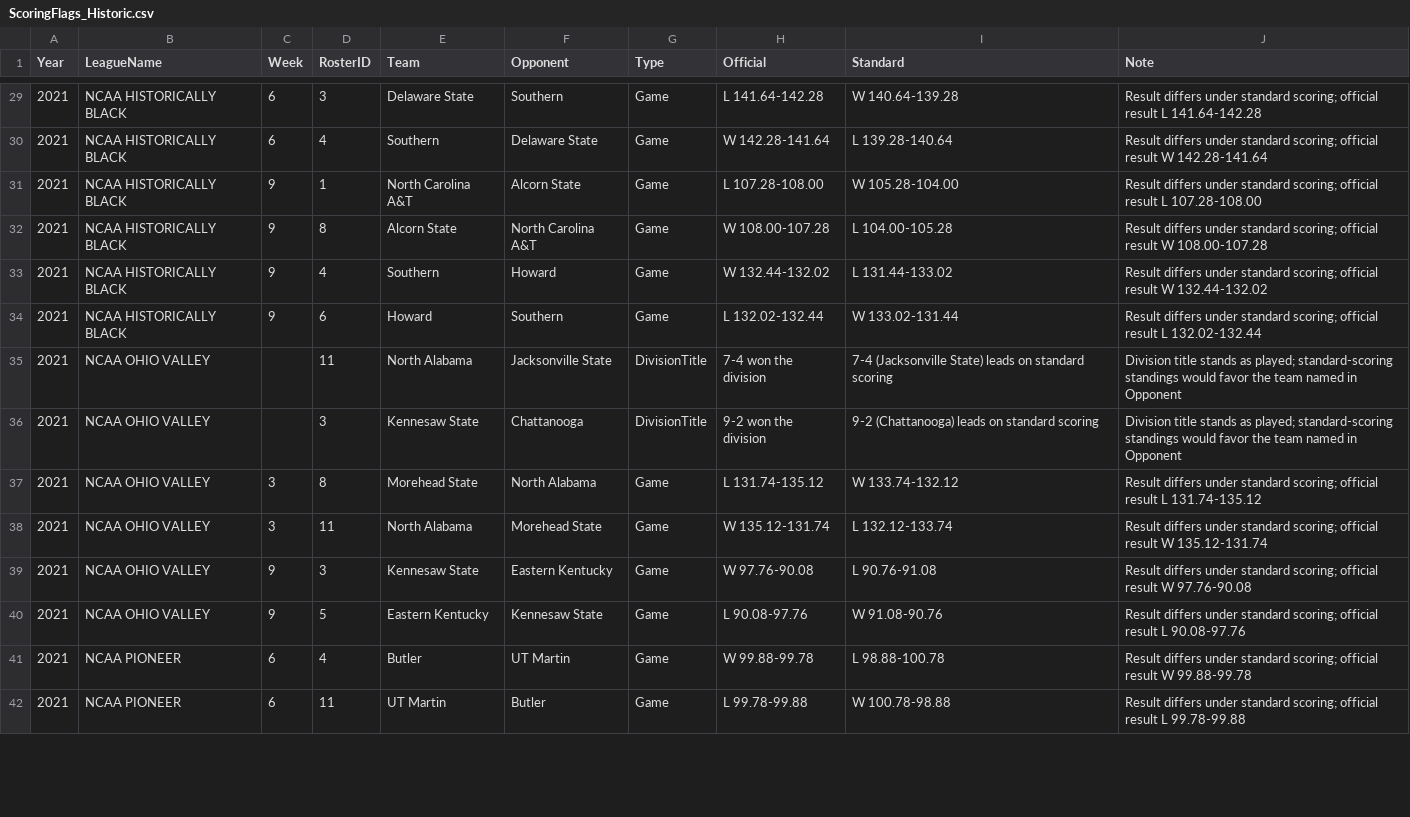
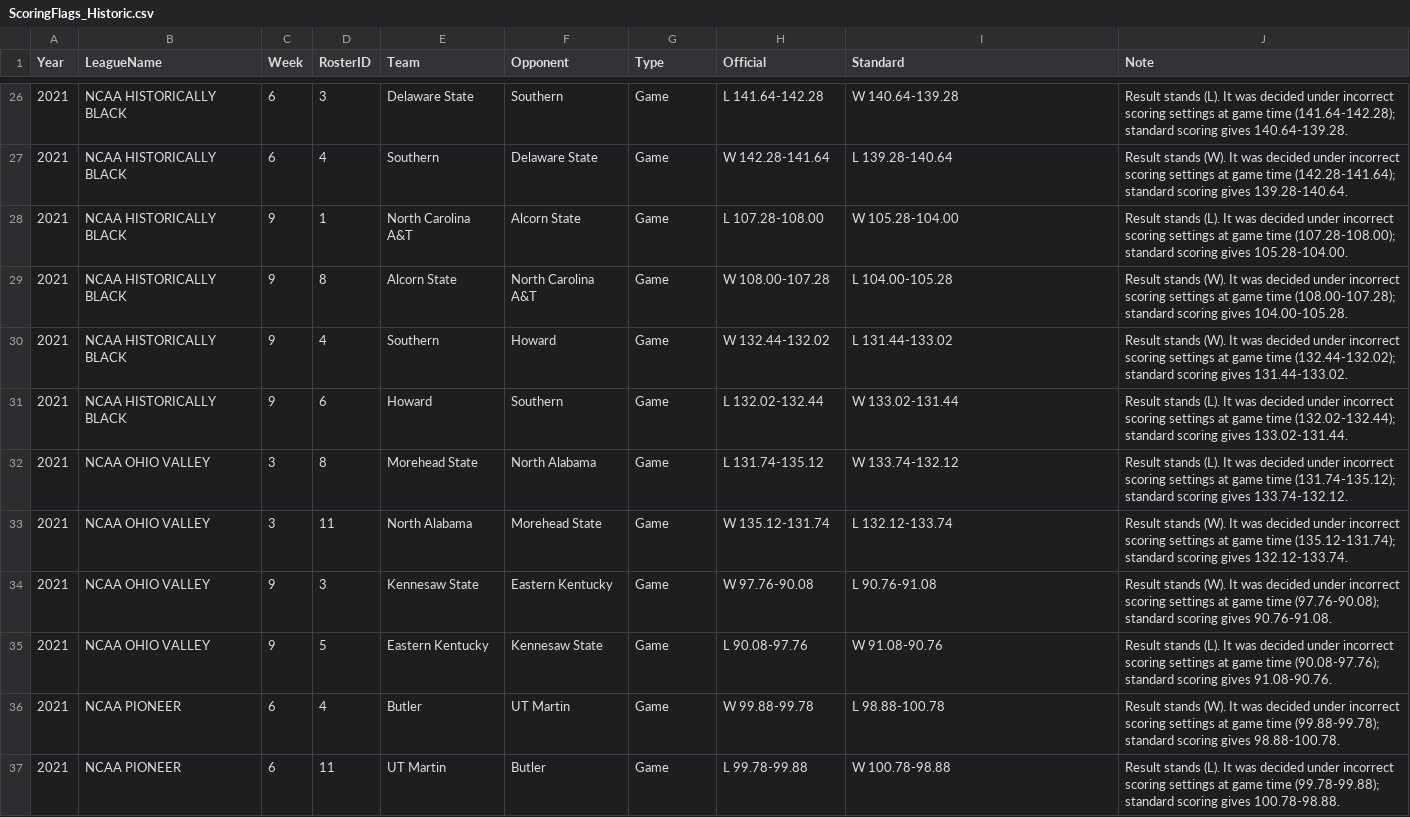
Before and after one commit to wrightc214/NCAA180-Sleeper, a CSV file: data/ScoringFlags_Historic.csv, drawn as a sheet; only a part is shown, gaps mark what is left out; the diff covers the shown part only.

```diff
--- a/data/ScoringFlags_Historic.csv
+++ b/data/ScoringFlags_Historic.csv
@@ -29,14 +26,12 @@ Year,LeagueName,Week,RosterID,Team,Opponent,Type,Official,Standard,Note
-2021,NCAA HISTORICALLY BLACK,6,3,Delaware State,Southern,Game,L 141.64-142.28,W 140.64-139.28,Result differs under standard scoring; official result L 141.64-142.28
-2021,NCAA HISTORICALLY BLACK,6,4,Southern,Delaware State,Game,W 142.28-141.64,L 139.28-140.64,Result differs under standard scoring; official result W 142.28-141.64
-2021,NCAA HISTORICALLY BLACK,9,1,North Carolina A&T,Alcorn State,Game,L 107.28-108.00,W 105.28-104.00,Result differs under standard scoring; official result L 107.28-108.00
-2021,NCAA HISTORICALLY BLACK,9,8,Alcorn State,North Carolina A&T,Game,W 108.00-107.28,L 104.00-105.28,Result differs under standard scoring; official result W 108.00-107.28
-2021,NCAA HISTORICALLY BLACK,9,4,Southern,Howard,Game,W 132.44-132.02,L 131.44-133.02,Result differs under standard scoring; official result W 132.44-132.02
-2021,NCAA HISTORICALLY BLACK,9,6,Howard,Southern,Game,L 132.02-132.44,W 133.02-131.44,Result differs under standard scoring; official result L 132.02-132.44
-2021,NCAA OHIO VALLEY,,11,North Alabama,Jacksonville State,DivisionTitle,7-4 won the division,7-4 (Jacksonville State) leads on standard scoring,Division title stands as played; standard-scoring standings would favor the team named in Opponent
-2021,NCAA OHIO VALLEY,,3,Kennesaw State,Chattanooga,DivisionTitle,9-2 won the division,9-2 (Chattanooga) leads on standard scoring,Division title stands as played; standard-scoring standings would favor the team named in Opponent
-2021,NCAA OHIO VALLEY,3,8,Morehead State,North Alabama,Game,L 131.74-135.12,W 133.74-132.12,Result differs under standard scoring; official result L 131.74-135.12
-2021,NCAA OHIO VALLEY,3,11,North Alabama,Morehead State,Game,W 135.12-131.74,L 132.12-133.74,Result differs under standard scoring; official result W 135.12-131.74
-2021,NCAA OHIO VALLEY,9,3,Kennesaw State,Eastern Kentucky,Game,W 97.76-90.08,L 90.76-91.08,Result differs under standard scoring; official result W 97.76-90.08
-2021,NCAA OHIO VALLEY,9,5,Eastern Kentucky,Kennesaw State,Game,L 90.08-97.76,W 91.08-90.76,Result differs under standard scoring; official result L 90.08-97.76
-2021,NCAA PIONEER,6,4,Butler,UT Martin,Game,W 99.88-99.78,L 98.88-100.78,Result differs under standard scoring; official result W 99.88-99.78
-2021,NCAA PIONEER,6,11,UT Martin,Butler,Game,L 99.78-99.88,W 100.78-98.88,Result differs under standard scoring; official result L 99.78-99.88
+2021,NCAA HISTORICALLY BLACK,6,3,Delaware State,Southern,Game,L 141.64-142.28,W 140.64-139.28,Result stands (L). It was decided under incorrect scoring settings at game time (141.64-142.28); standard scoring gives 140.64-139.28.
+2021,NCAA HISTORICALLY BLACK,6,4,Southern,Delaware State,Game,W 142.28-141.64,L 139.28-140.64,Result stands (W). It was decided under incorrect scoring settings at game time (142.28-141.64); standard scoring gives 139.28-140.64.
+2021,NCAA HISTORICALLY BLACK,9,1,North Carolina A&T,Alcorn State,Game,L 107.28-108.00,W 105.28-104.00,Result stands (L). It was decided under incorrect scoring settings at game time (107.28-108.00); standard scoring gives 105.28-104.00.
+2021,NCAA HISTORICALLY BLACK,9,8,Alcorn State,North Carolina A&T,Game,W 108.00-107.28,L 104.00-105.28,Result stands (W). It was decided under incorrect scoring settings at game time (108.00-107.28); standard scoring gives 104.00-105.28.
+2021,NCAA HISTORICALLY BLACK,9,4,Southern,Howard,Game,W 132.44-132.02,L 131.44-133.02,Result stands (W). It was decided under incorrect scoring settings at game time (132.44-132.02); standard scoring gives 131.44-133.02.
+2021,NCAA HISTORICALLY BLACK,9,6,Howard,Southern,Game,L 132.02-132.44,W 133.02-131.44,Result stands (L). It was decided under incorrect scoring settings at game time (132.02-132.44); standard scoring gives 133.02-131.44.
+2021,NCAA OHIO VALLEY,3,8,Morehead State,North Alabama,Game,L 131.74-135.12,W 133.74-132.12,Result stands (L). It was decided under incorrect scoring settings at game time (131.74-135.12); standard scoring gives 133.74-132.12.
+2021,NCAA OHIO VALLEY,3,11,North Alabama,Morehead State,Game,W 135.12-131.74,L 132.12-133.74,Result stands (W). It was decided under incorrect scoring settings at game time (135.12-131.74); standard scoring gives 132.12-133.74.
+2021,NCAA OHIO VALLEY,9,3,Kennesaw State,Eastern Kentucky,Game,W 97.76-90.08,L 90.76-91.08,Result stands (W). It was decided under incorrect scoring settings at game time (97.76-90.08); standard scoring gives 90.76-91.08.
+2021,NCAA OHIO VALLEY,9,5,Eastern Kentucky,Kennesaw State,Game,L 90.08-97.76,W 91.08-90.76,Result stands (L). It was decided under incorrect scoring settings at game time (90.08-97.76); standard scoring gives 91.08-90.76.
+2021,NCAA PIONEER,6,4,Butler,UT Martin,Game,W 99.88-99.78,L 98.88-100.78,Result stands (W). It was decided under incorrect scoring settings at game time (99.88-99.78); standard scoring gives 98.88-100.78.
+2021,NCAA PIONEER,6,11,UT Martin,Butler,Game,L 99.78-99.88,W 100.78-98.88,Result stands (L). It was decided under incorrect scoring settings at game time (99.78-99.88); standard scoring gives 100.78-98.88.
```
Also changed, not shown: 11 removed rows and 50 edited cells elsewhere in this file, 1 other file.
